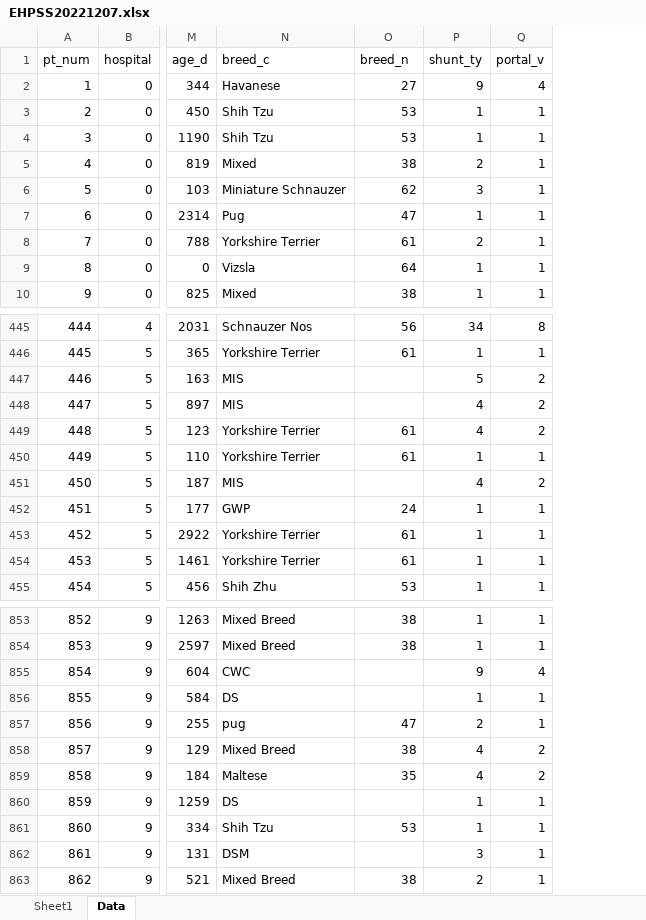
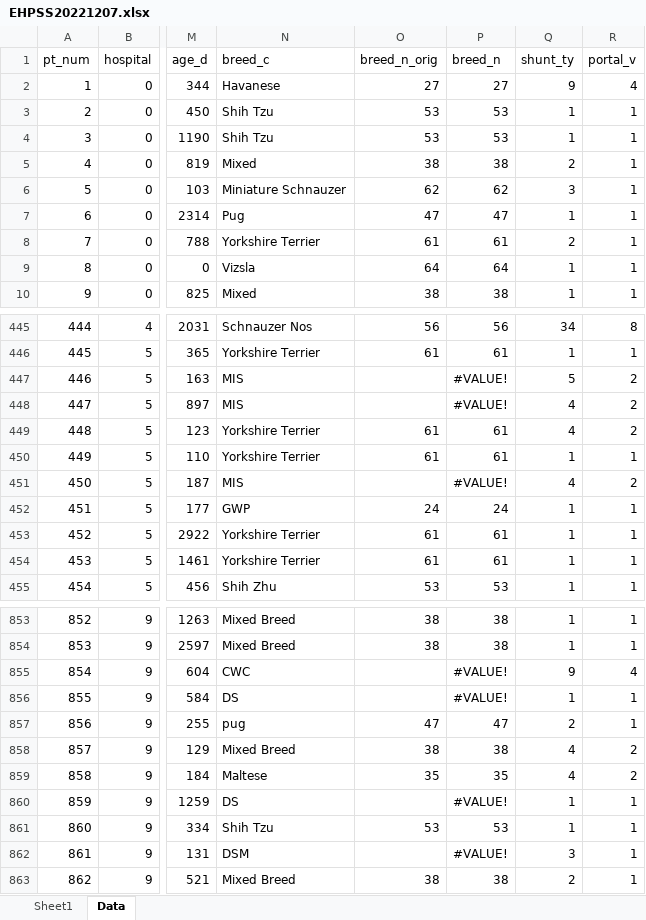
Before and after one commit to lambconsulting/weisss_ephss, an Excel workbook: EHPSS20221207.xlsx, sheet Data, drawn as a sheet; only a part is shown, gaps mark what is left out; values as stored, in another font and other column widths than the file's, no borders; addresses are those after the commit; the diff covers the shown part only; the diff names each change by its address in the sheet, - before the commit and + after, or states it on an @@ line.

```diff
--- a/EHPSS20221207.xlsx (sheet Data)
+++ b/EHPSS20221207.xlsx (sheet Data)
+column O (breed_n_orig), rows 2-10: 27 | 53 | 53 | 38 | 62 | 47 | 61 | 64 | 38; rows 445-455: 56 | 61 |  |  | 61 | 61 |  | 24 | 61 | 61 | 53; rows 853-863: 38 | 38 |  |  | 47 | 38 | 35 |  | 53 |  | 38
-P447:P448 (breed_n): (empty)
+P447:P448 (breed_n): #VALUE!
-P451 (breed_n): (empty)
+P451 (breed_n): #VALUE!
-P855:P856 (breed_n): (empty)
+P855:P856 (breed_n): #VALUE!
-P860 (breed_n): (empty)
+P860 (breed_n): #VALUE!
-P862 (breed_n): (empty)
+P862 (breed_n): #VALUE!
```
Also changed, not shown: 8 edited cells elsewhere in this sheet, formulas that keep their value, 6 other files.
